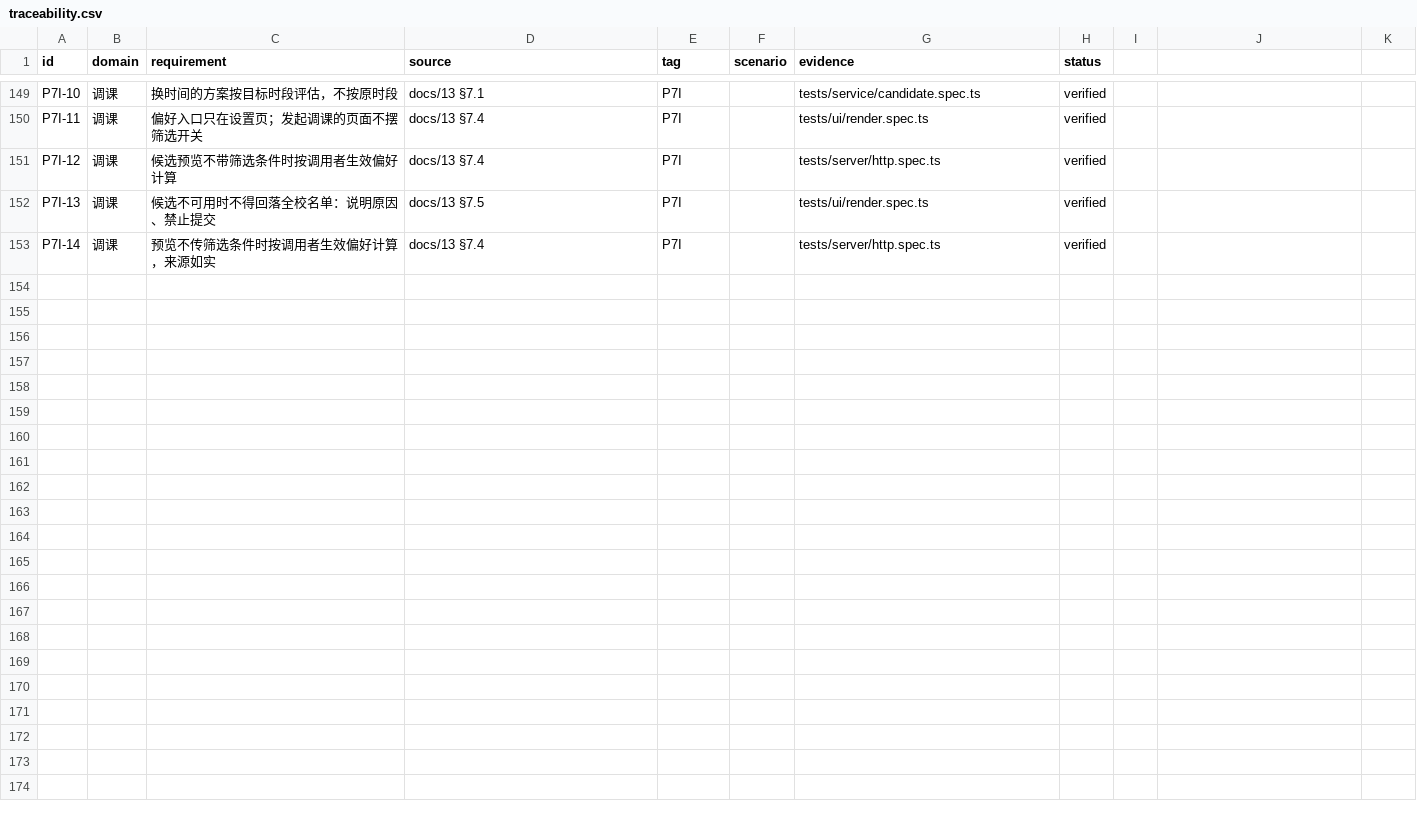
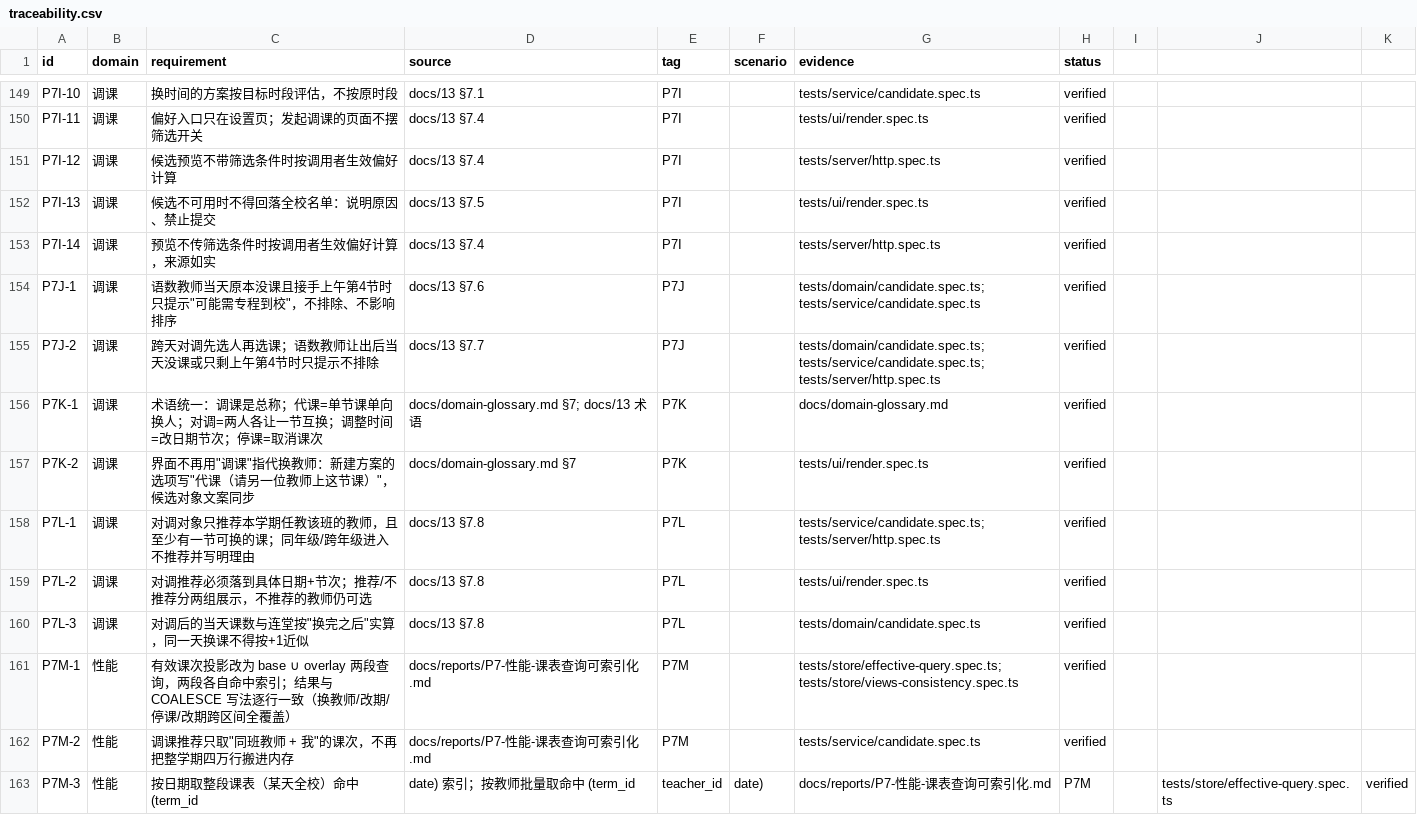
Before and after one commit to sulengyin/course_adjustment_system, a CSV file: docs/traceability.csv, drawn as a sheet; only a part is shown, gaps mark what is left out; the diff covers the shown part only; the diff names each change by its address in the sheet, - before the commit and + after, or states it on an @@ line.

```diff
--- a/docs/traceability.csv
+++ b/docs/traceability.csv
+row 154: P7J-1 | 调课 | 语数教师当天原本没课且接手上午第4节时只提示"可能需专程到校"，不排除、不影响排序 | docs/13 §7.6 | P7J |  | tests/domain/candidate.spec.ts; tests/service/candidate.spec.ts | verified
+row 155: P7J-2 | 调课 | 跨天对调先选人再选课；语数教师让出后当天没课或只剩上午第4节时只提示不排除 | docs/13 §7.7 | P7J |  | tests/domain/candidate.spec.ts; tests/service/candidate.spec.ts; tests/server/http.spec.ts | verified
+row 156: P7K-1 | 调课 | 术语统一：调课是总称；代课=单节课单向换人；对调=两人各让一节互换；调整时间=改日期节次；停课=取消课次 | docs/domain-glossary.md §7; docs/13 术语 | P7K |  | docs/domain-glossary.md | verified
+row 157: P7K-2 | 调课 | 界面不再用"调课"指代换教师：新建方案的选项写"代课（请另一位教师上这节课）"，候选对象文案同步 | docs/domain-glossary.md §7 | P7K |  | tests/ui/render.spec.ts | verified
+row 158: P7L-1 | 调课 | 对调对象只推荐本学期任教该班的教师，且至少有一节可换的课；同年级/跨年级进入不推荐并写明理由 | docs/13 §7.8 | P7L |  | tests/service/candidate.spec.ts; tests/server/http.spec.ts | verified
+row 159: P7L-2 | 调课 | 对调推荐必须落到具体日期+节次；推荐/不推荐分两组展示，不推荐的教师仍可选 | docs/13 §7.8 | P7L |  | tests/ui/render.spec.ts | verified
+row 160: P7L-3 | 调课 | 对调后的当天课数与连堂按"换完之后"实算，同一天换课不得按+1近似 | docs/13 §7.8 | P7L |  | tests/domain/candidate.spec.ts | verified
+row 161: P7M-1 | 性能 | 有效课次投影改为 base ∪ overlay 两段查询，两段各自命中索引；结果与 COALESCE 写法逐行一致（换教师/改期/停课/改期跨区间全覆盖） | docs/reports/P7-性能-课表查询可索引化.md | P7M |  | tests/store/effective-query.spec.ts; tests/store/views-consistency.spec.ts | verified
+row 162: P7M-2 | 性能 | 调课推荐只取"同班教师 + 我"的课次，不再把整学期四万行搬进内存 | docs/reports/P7-性能-课表查询可索引化.md | P7M |  | tests/service/candidate.spec.ts | verified
+row 163: P7M-3 | 性能 | 按日期取整段课表（某天全校）命中 (term_id | date) 索引；按教师批量取命中 (term_id | teacher_id | date) | docs/reports/P7-性能-课表查询可索引化.md | P7M |  | tests/store/effective-query.spec.ts | verified
```
Also changed, not shown: 9 added rows elsewhere in this file, 5 other files.
